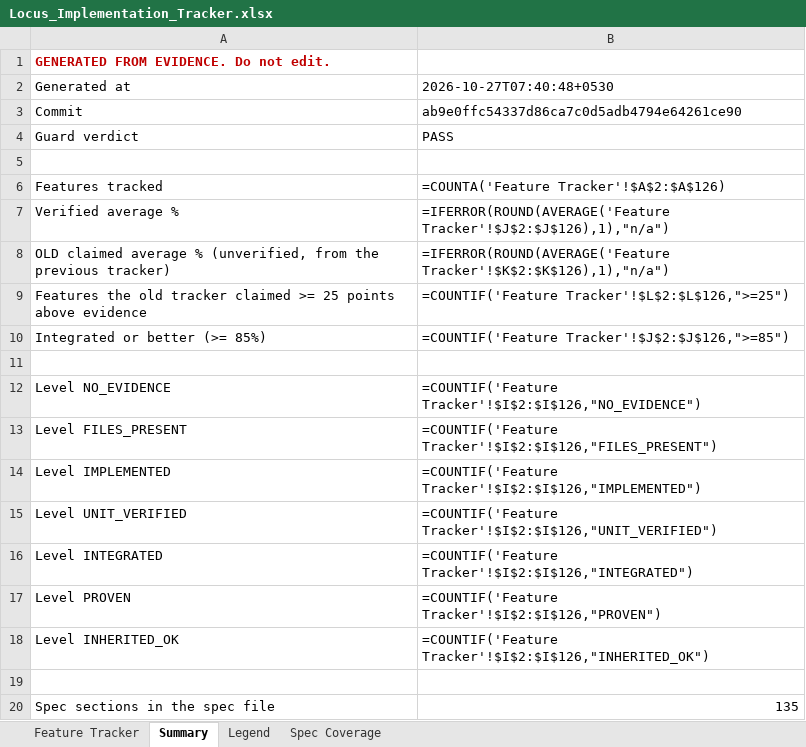
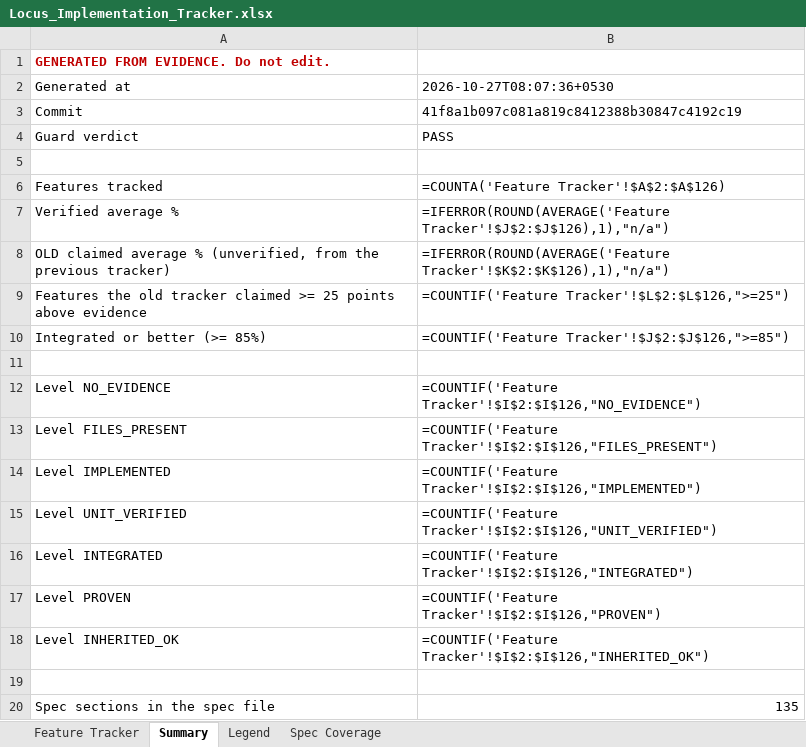
Before and after one commit to Shivamxp23/Locus-OS, an Excel workbook: .keysndocs/Documentation/Implementation Plans/Implementation Report/Locus_Implementation_Tracker.xlsx, sheet Summary, drawn as a sheet; values as stored, in another font and other column widths than the file's, no borders; formulas without a stored value are shown as written; the diff names each change by its address in the sheet, - before the commit and + after, or states it on an @@ line.

```diff
--- a/.keysndocs/Documentation/Implementation Plans/Implementation Report/Locus_Implementation_Tracker.xlsx (sheet Summary)
+++ b/.keysndocs/Documentation/Implementation Plans/Implementation Report/Locus_Implementation_Tracker.xlsx (sheet Summary)
-B2: 2026-10-27T07:40:48+0530
+B2: 2026-10-27T08:07:36+0530
-B3: ab9e0ffc54337d86ca7c0d5adb4794e64261ce90
+B3: 41f8a1b097c081a819c8412388b30847c4192c19
```
Also changed, not shown: sheet Feature Tracker, 3 other files.
